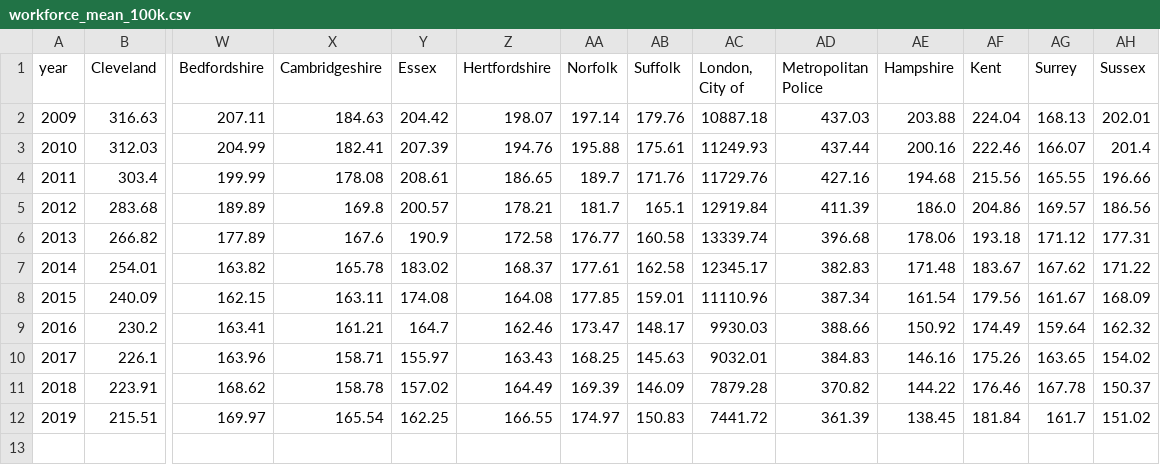
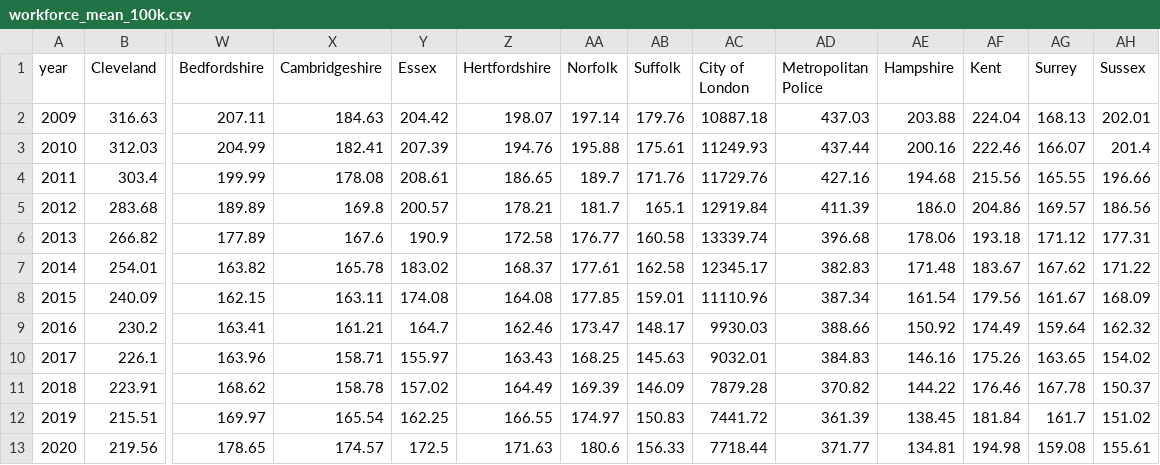
Before and after one commit to LeonardoCastro/BritishDrugDynamics, a CSV file: data/police_data/workforce/local_resolution/workforce_mean_100k.csv, drawn as a sheet; only a part is shown, gaps mark what is left out; rows hold the shown columns only; the diff names each change by its address in the sheet, - before the commit and + after, or states it on an @@ line.

```diff
--- a/data/police_data/workforce/local_resolution/workforce_mean_100k.csv
+++ b/data/police_data/workforce/local_resolution/workforce_mean_100k.csv
-AC1: London, City of
+AC1: City of London
+row 13: 2020 | 219.56 | 178.65 | 174.57 | 172.5 | 171.63 | 180.6 | 156.33 | 7718.44 | 371.77 | 134.81 | 194.98 | 159.08 | 155.61
```
Also changed, not shown: data/drugs_usage/hospital_admissions/local_resolution/misuse.csv, data/drugs_usage/hospital_admissions/local_resolution/misuse_100k.csv, 43 other files.
